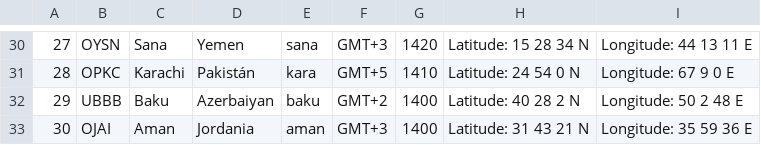
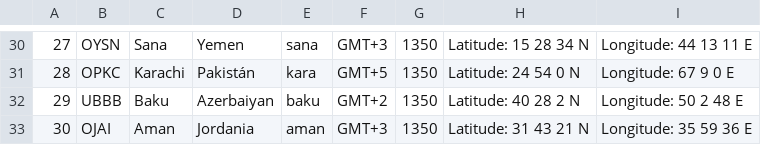
Before and after one commit to rgpq25/RedEx-System, a CSV file: backend/redex_back/src/main/resources/static/aeropuerto.husos_v2.csv, drawn as a sheet; only a part is shown, gaps mark what is left out; the diff covers the shown part only.

```diff
--- a/backend/redex_back/src/main/resources/static/aeropuerto.husos_v2.csv
+++ b/backend/redex_back/src/main/resources/static/aeropuerto.husos_v2.csv
@@ -30,4 +30,4 @@
-27;OYSN;Sana;Yemen;sana;GMT+3;1420;Latitude: 15 28 34 N;Longitude: 44 13 11 E
-28;OPKC;Karachi;Pakistán;kara;GMT+5;1410;Latitude: 24 54 0 N;Longitude: 67 9 0 E
-29;UBBB;Baku;Azerbaiyan;baku;GMT+2;1400;Latitude: 40 28 2 N;Longitude: 50 2 48 E
-30;OJAI;Aman;Jordania;aman;GMT+3;1400;Latitude: 31 43 21 N;Longitude: 35 59 36 E
+27;OYSN;Sana;Yemen;sana;GMT+3;1350;Latitude: 15 28 34 N;Longitude: 44 13 11 E
+28;OPKC;Karachi;Pakistán;kara;GMT+5;1350;Latitude: 24 54 0 N;Longitude: 67 9 0 E
+29;UBBB;Baku;Azerbaiyan;baku;GMT+2;1350;Latitude: 40 28 2 N;Longitude: 50 2 48 E
+30;OJAI;Aman;Jordania;aman;GMT+3;1350;Latitude: 31 43 21 N;Longitude: 35 59 36 E
```
Also changed, not shown: 26 edited cells elsewhere in this file, 2 other files.
